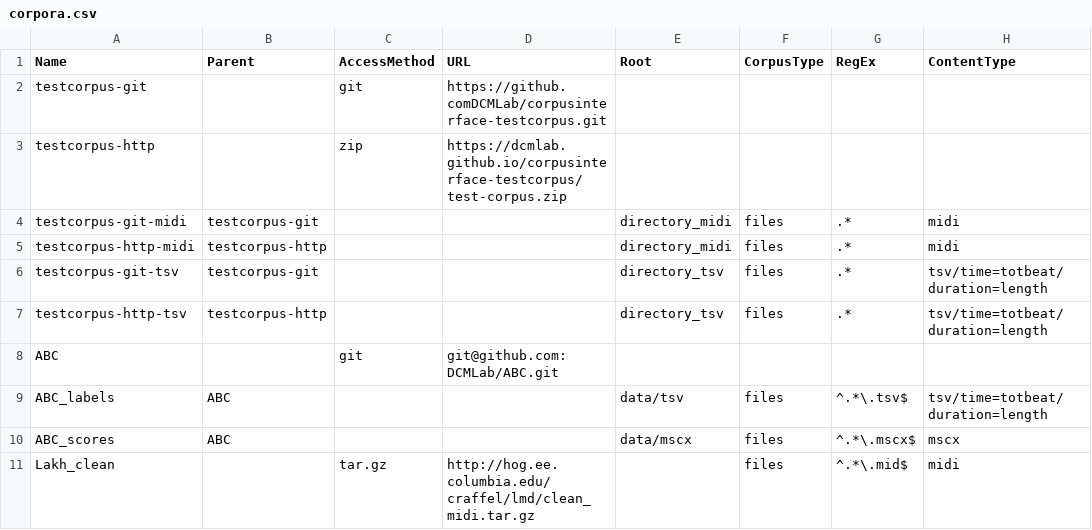
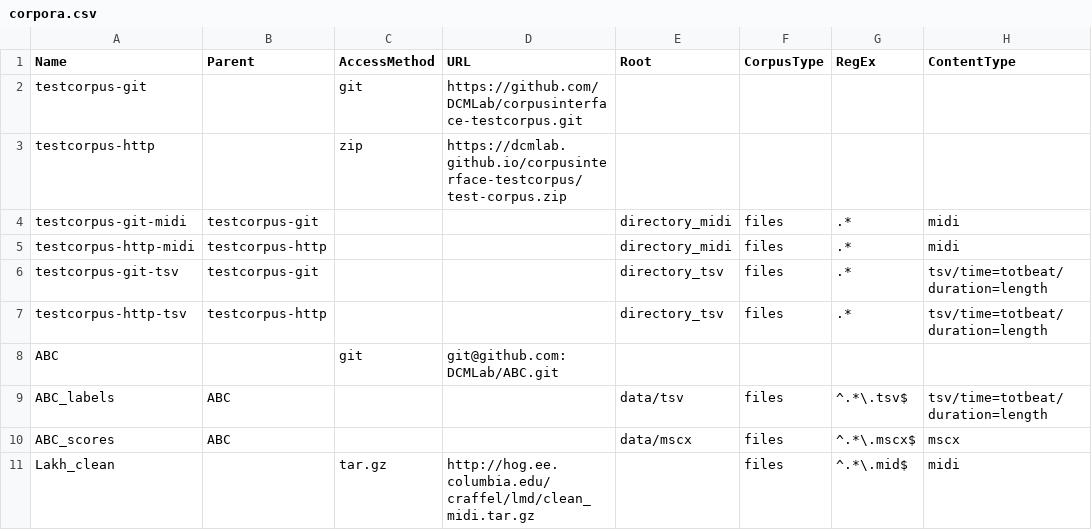
Before and after one commit to DCMLab/CorpusInterface, a CSV file: corpora.csv, drawn as a sheet; only a part is shown; the diff names each change by its address in the sheet, - before the commit and + after, or states it on an @@ line.

Commit message:
Revert previous commit

```diff
--- a/corpora.csv
+++ b/corpora.csv
-D2 (URL): https://github.comDCMLab/corpusinterface-testcorpus.git
+D2 (URL): https://github.com/DCMLab/corpusinterface-testcorpus.git
```
